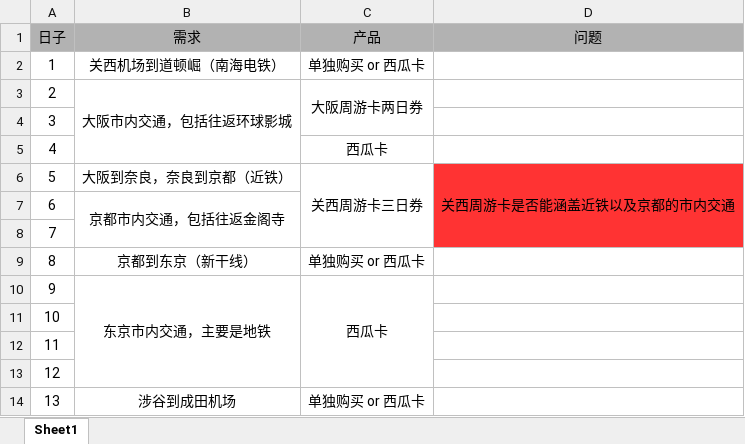
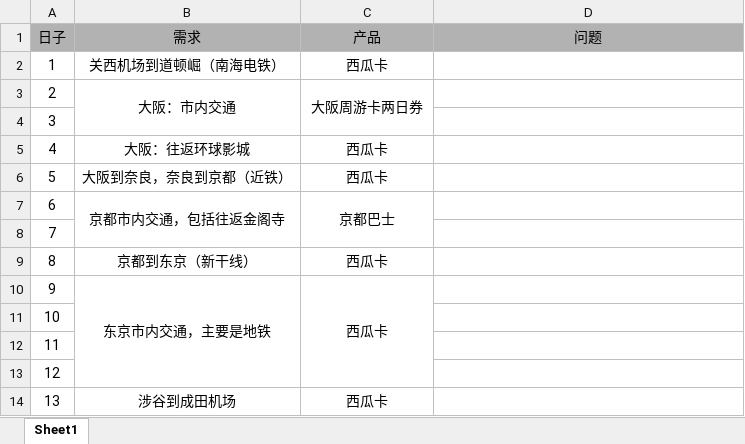
Before and after one commit to raybebop/tour-of-nippon, an Excel workbook: docs/traffic_resource.xlsx, sheet Sheet1, drawn as a sheet; values as stored, in another font and other column widths than the file's, no borders; the diff names each change by its address in the sheet, - before the commit and + after, or states it on an @@ line.

Commit message:
edited

```diff
--- a/docs/traffic_resource.xlsx (sheet Sheet1)
+++ b/docs/traffic_resource.xlsx (sheet Sheet1)
-C2 (产品): 单独购买 or 西瓜卡
+C2 (产品): 西瓜卡
-B3 (需求): 大阪市内交通，包括往返环球影城
+B3 (需求): 大阪：市内交通
-B3:B5 merged
+B3:B4 merged
-B5 (需求): (empty)
+B5 (需求): 大阪：往返环球影城
-C6 (产品): 关西周游卡三日券
+C6 (产品): 西瓜卡
-C6:C8 merged
-D6 (问题): 关西周游卡是否能涵盖近铁以及京都的市内交通
+D6 (问题): (empty)
-D6:D8 fill: #FF3333
+D6:D8 fill: none
-D6:D8 merged
-C7 (产品): (empty)
+C7 (产品): 京都巴士
+C7:C8 merged
-C9 (产品): 单独购买 or 西瓜卡
+C9 (产品): 西瓜卡
-C14 (产品): 单独购买 or 西瓜卡
+C14 (产品): 西瓜卡
```
